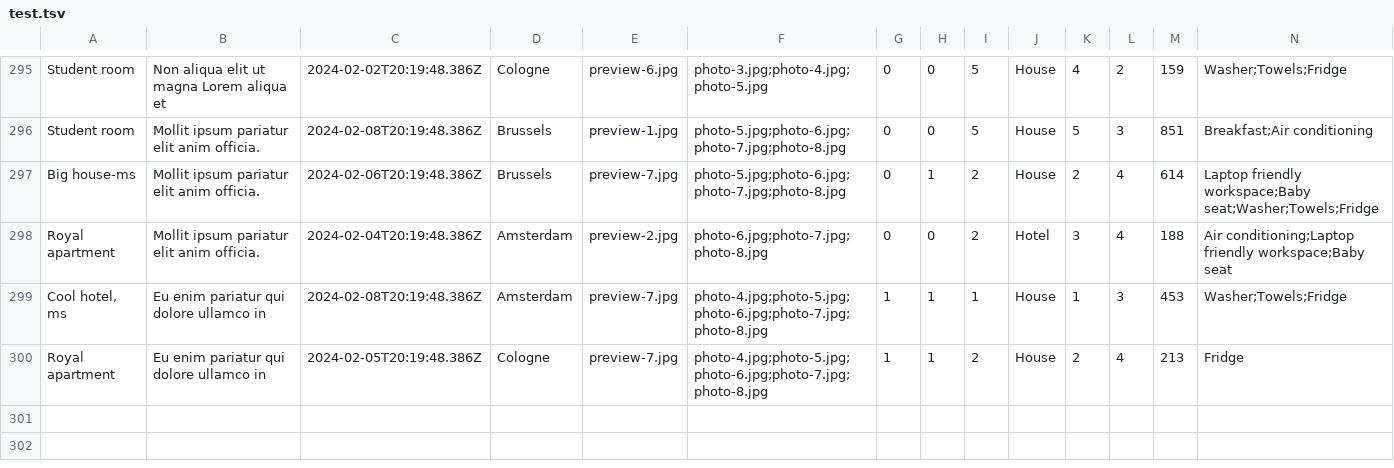
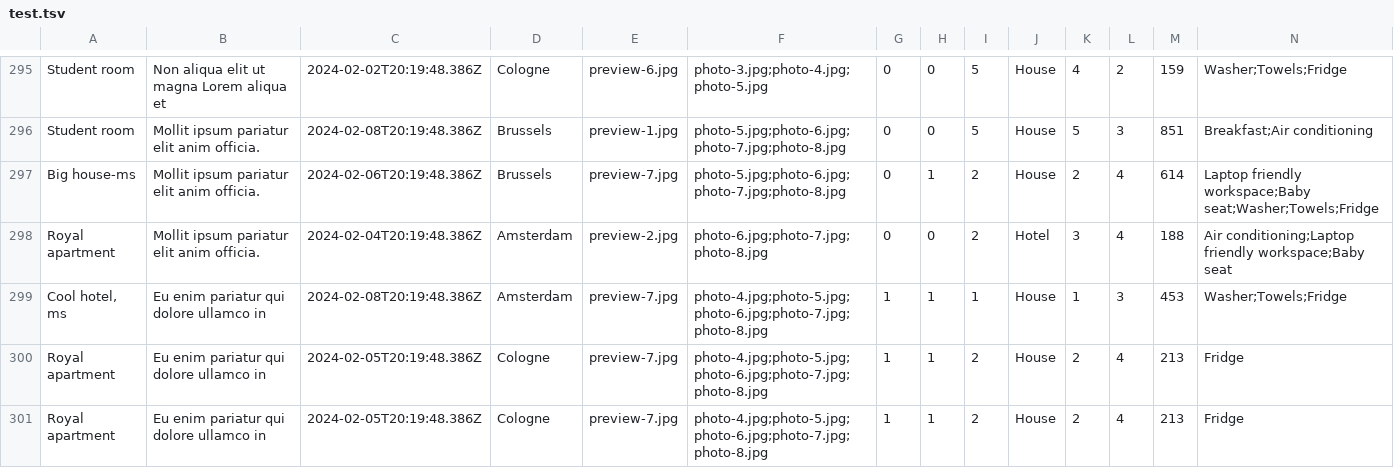
Before and after one commit to htmlacademy-nodejs-api/998653-six-cities-6, a TSV file: mocks/test.tsv, drawn as a sheet; only a part is shown, gaps mark what is left out; rows hold the shown columns only; the diff names each change by its address in the sheet, - before the commit and + after, or states it on an @@ line.

Commit message:
change tsv

```diff
--- a/mocks/test.tsv
+++ b/mocks/test.tsv
+row 301: Royal apartment | Eu enim pariatur qui dolore ullamco in | 2024-02-05T20:19:48.386Z | Cologne | preview-7.jpg | photo-4.jpg;photo-5.jpg;photo-6.jpg;photo-7.jpg;photo-8.jpg | 1 | 1 | 2 | House | 2 | 4 | 213 | Fridge
```
